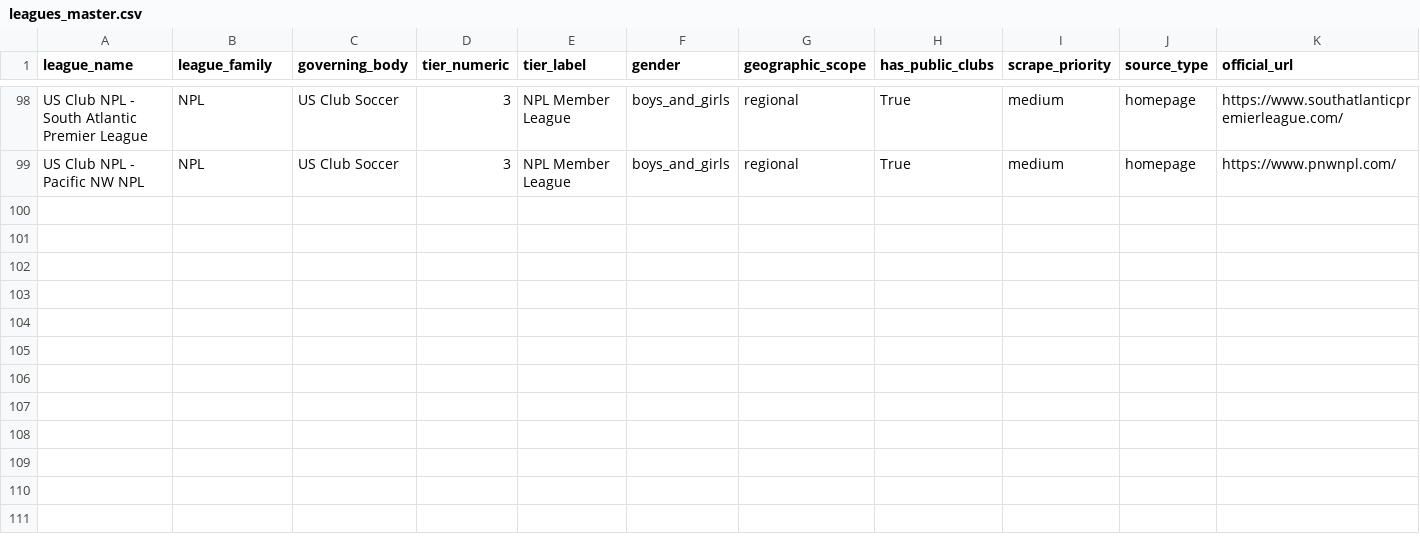
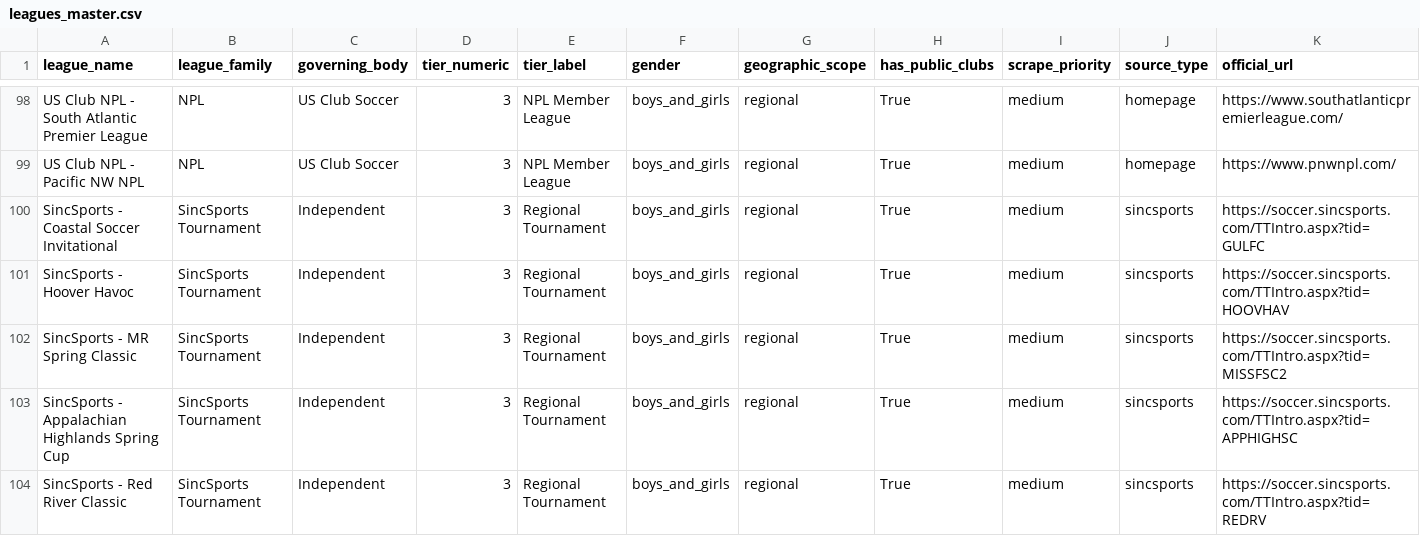
Before and after one commit to hlbiv/upshift-club-aggregator, a CSV file: scraper/data/leagues_master.csv, drawn as a sheet; only a part is shown, gaps mark what is left out; rows hold the shown columns only; the diff names each change by its address in the sheet, - before the commit and + after, or states it on an @@ line.

Commit message:
Add SincSports event scraping (Task #20)
## What was done
- Built scraper/extractors/sincsports.py: a dedicated extractor for
  soccer.sincsports.com event pages
- Registered the extractor in scraper/extractors/registry.py via the
  @register(r"sincsports\.com") pattern
- Added 5 representative SincSports soccer events as seed entries to
  scraper/data/leagues_master.csv
- Added source_type to storage.py COLUMNS so it persists to output CSVs

## Implementation details
- SincSports uses static HTML (no JS required) at TTTeamList.aspx?tid=TID
- Each age/gender division renders as a separate <table> with columns:
  Team | Club | State | (optional request column)
- Extractor extracts tid= param from any sincsports.com URL, then fetches
  the TTTeamList page for that event
- Verified across events with 2–334 team rows: SincSports TTTeamList pages
  deliver all teams in a single HTTP response — the division selector shown
  on-page is a JavaScript-only client-side filter, not HTTP pagination
- Filters "NO CLUB" placeholder clubs and deduplicates within each event
- source_type: sincsports is set on all extracted records and persists to CSV

## Seed events added (5 events, 138 unique clubs after cross-event dedup)
- GULFC      — Coastal Soccer Invitational (AL/FL/LA/MS; 54 clubs)
- HOOVHAV   — Hoover Havoc (AL; 42 clubs)
- MISSFSC2  — MR Spring Classic (MS; 27 clubs)
- APPHIGHSC — Appalachian Highlands Spring Cup (TN/NC/VA; 17 clubs)
- REDRV     — Red River Classic (TX/LA/AR; 27 clubs)

## Code review fixes applied
- Fixed _fetch_team_list return type annotation: str → tuple[str, str]
- Fixed _extract_tid docstring: removed false claim about path-form tid support
- Added source_type to storage.py COLUMNS so it is written to output CSVs
- Documented pagination investigation: no HTTP pagination exists on TTTeamList

Replit-Task-Id: 80fa3517-ba5a-47c6-8c44-8eb838aa6cb9

```diff
--- a/scraper/data/leagues_master.csv
+++ b/scraper/data/leagues_master.csv
+row 100: SincSports - Coastal Soccer Invitational | SincSports Tournament | Independent | 3 | Regional Tournament | boys_and_girls | regional | True | medium | sincsports | https://soccer.sincsports.com/TTIntro.aspx?tid=GULFC
+row 101: SincSports - Hoover Havoc | SincSports Tournament | Independent | 3 | Regional Tournament | boys_and_girls | regional | True | medium | sincsports | https://soccer.sincsports.com/TTIntro.aspx?tid=HOOVHAV
+row 102: SincSports - MR Spring Classic | SincSports Tournament | Independent | 3 | Regional Tournament | boys_and_girls | regional | True | medium | sincsports | https://soccer.sincsports.com/TTIntro.aspx?tid=MISSFSC2
+row 103: SincSports - Appalachian Highlands Spring Cup | SincSports Tournament | Independent | 3 | Regional Tournament | boys_and_girls | regional | True | medium | sincsports | https://soccer.sincsports.com/TTIntro.aspx?tid=APPHIGHSC
+row 104: SincSports - Red River Classic | SincSports Tournament | Independent | 3 | Regional Tournament | boys_and_girls | regional | True | medium | sincsports | https://soccer.sincsports.com/TTIntro.aspx?tid=REDRV
```
Also changed, not shown: 3 other files.
